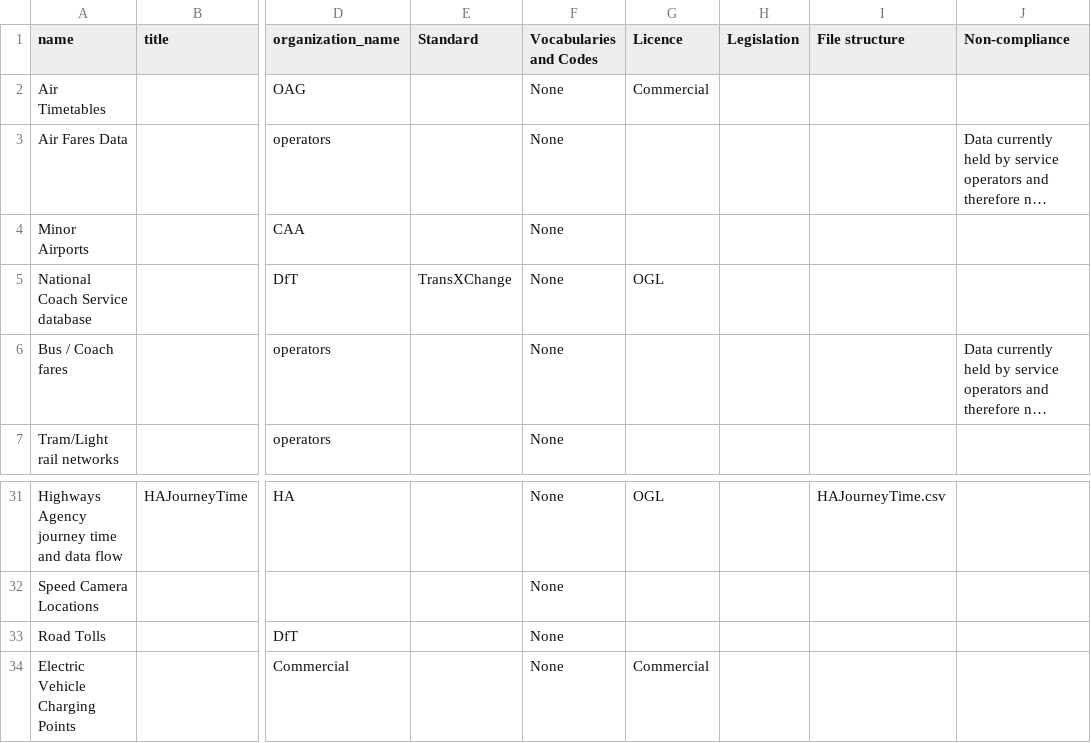
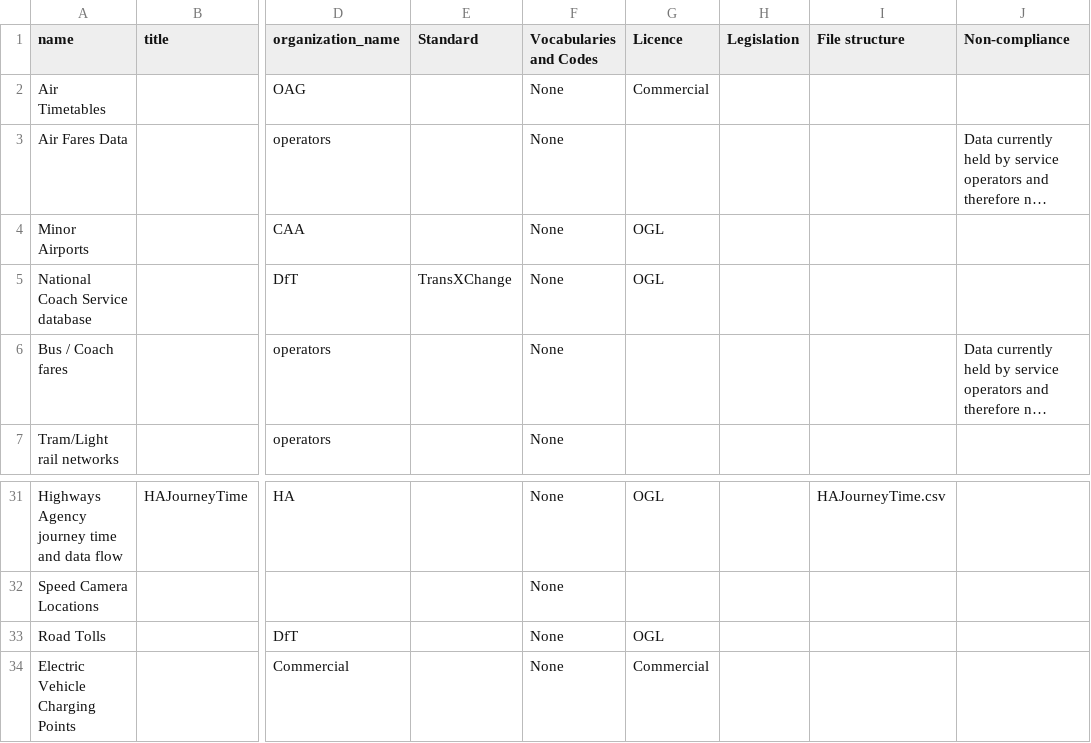
Before and after one commit to datagovuk/ckanext-dgu, a CSV file: ckanext/dgu/bin/nii/dft.csv, drawn as a sheet; only a part is shown, gaps mark what is left out; long unchanged cells end in …; the diff names each change by its address in the sheet, - before the commit and + after, or states it on an @@ line.

Commit message:
[1801] Add transport licences & schemas.

```diff
--- a/ckanext/dgu/bin/nii/dft.csv
+++ b/ckanext/dgu/bin/nii/dft.csv
-G4 (Licence): (empty)
+G4 (Licence): OGL
-G33 (Licence): (empty)
+G33 (Licence): OGL
```
Also changed, not shown: 3 other files.
